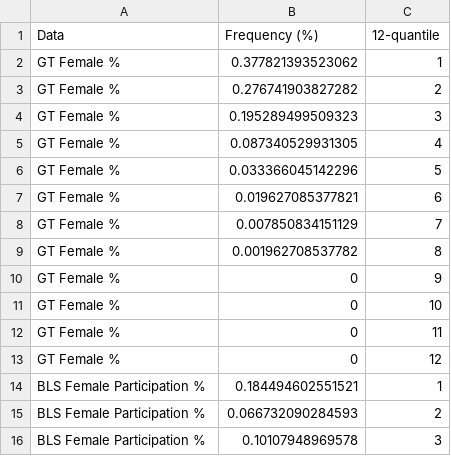
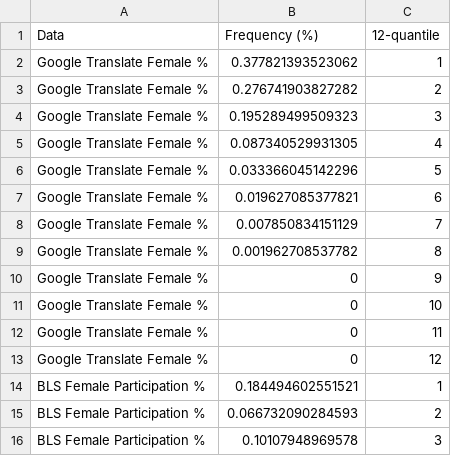
Before and after one commit to marceloprates/Gender-Bias, a TSV file: Results/translate-real-histogram-data.tsv, drawn as a sheet; only a part is shown.

```diff
--- a/Results/translate-real-histogram-data.tsv
+++ b/Results/translate-real-histogram-data.tsv
@@ -1,14 +1,14 @@
 Data	Frequency (%)	12-quantile
-"GT Female %"	0.377821393523062	1
-"GT Female %"	0.276741903827282	2
-"GT Female %"	0.195289499509323	3
-"GT Female %"	0.087340529931305	4
-"GT Female %"	0.033366045142296	5
-"GT Female %"	0.019627085377821	6
-"GT Female %"	0.007850834151129	7
-"GT Female %"	0.001962708537782	8
-"GT Female %"	0	9
-"GT Female %"	0	10
-"GT Female %"	0	11
-"GT Female %"	0	12
+"Google Translate Female %"	0.377821393523062	1
+"Google Translate Female %"	0.276741903827282	2
+"Google Translate Female %"	0.195289499509323	3
+"Google Translate Female %"	0.087340529931305	4
+"Google Translate Female %"	0.033366045142296	5
+"Google Translate Female %"	0.019627085377821	6
+"Google Translate Female %"	0.007850834151129	7
+"Google Translate Female %"	0.001962708537782	8
+"Google Translate Female %"	0	9
+"Google Translate Female %"	0	10
+"Google Translate Female %"	0	11
+"Google Translate Female %"	0	12
 "BLS Female Participation %"	0.184494602551521	1
```
Also changed, not shown: 26 other files.
